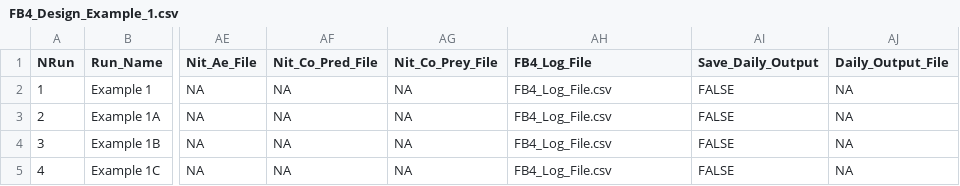
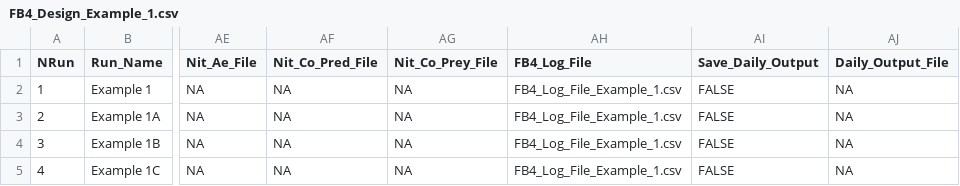
Before and after one commit to jim-breck/FB4, a CSV file: FB4_Design_Example_1.csv, drawn as a sheet; only a part is shown, gaps mark what is left out; the diff names each change by its address in the sheet, - before the commit and + after, or states it on an @@ line.

```diff
--- a/FB4_Design_Example_1.csv
+++ b/FB4_Design_Example_1.csv
-AH2:AH5 (FB4_Log_File): FB4_Log_File.csv
+AH2:AH5 (FB4_Log_File): FB4_Log_File_Example_1.csv
```
Also changed, not shown: FB4_Design_Bluegill_2.csv, FB4_Design_Check_Trout.csv, 9 other files.
